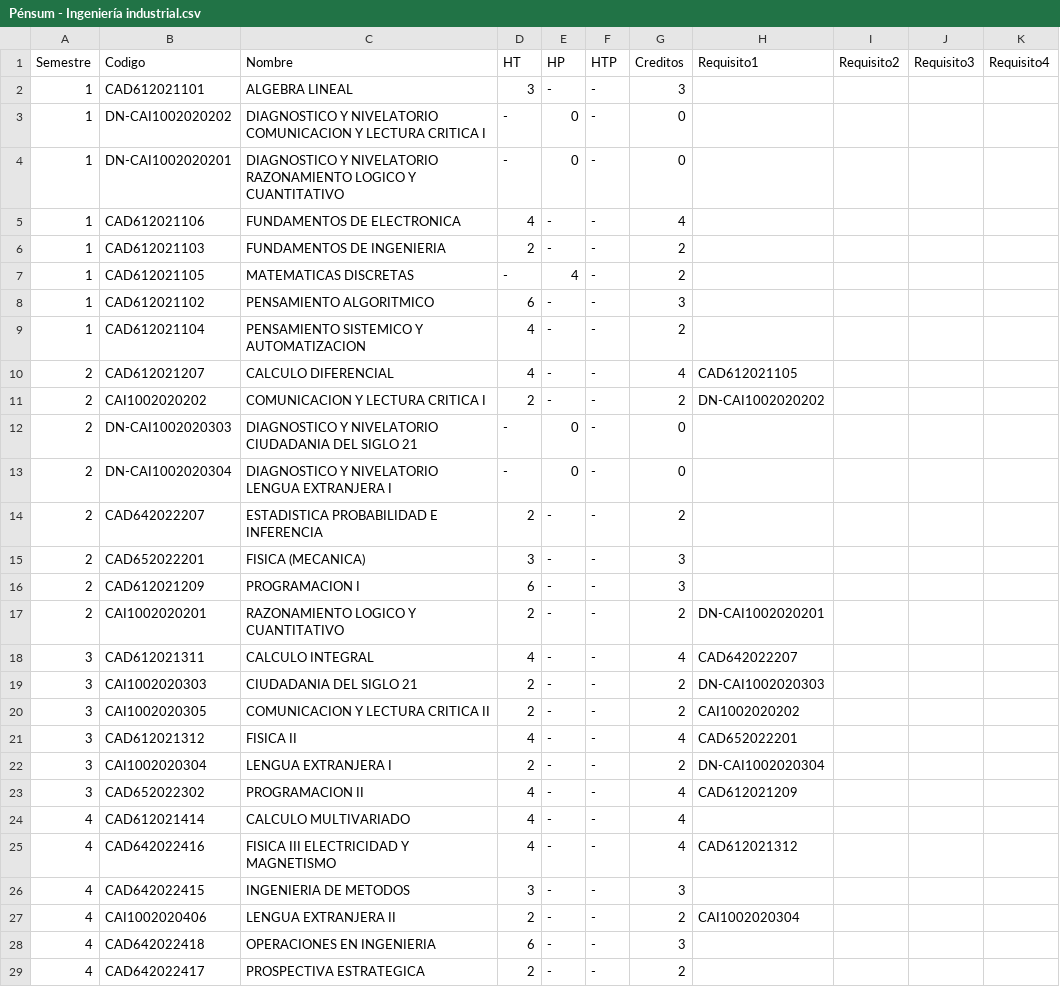
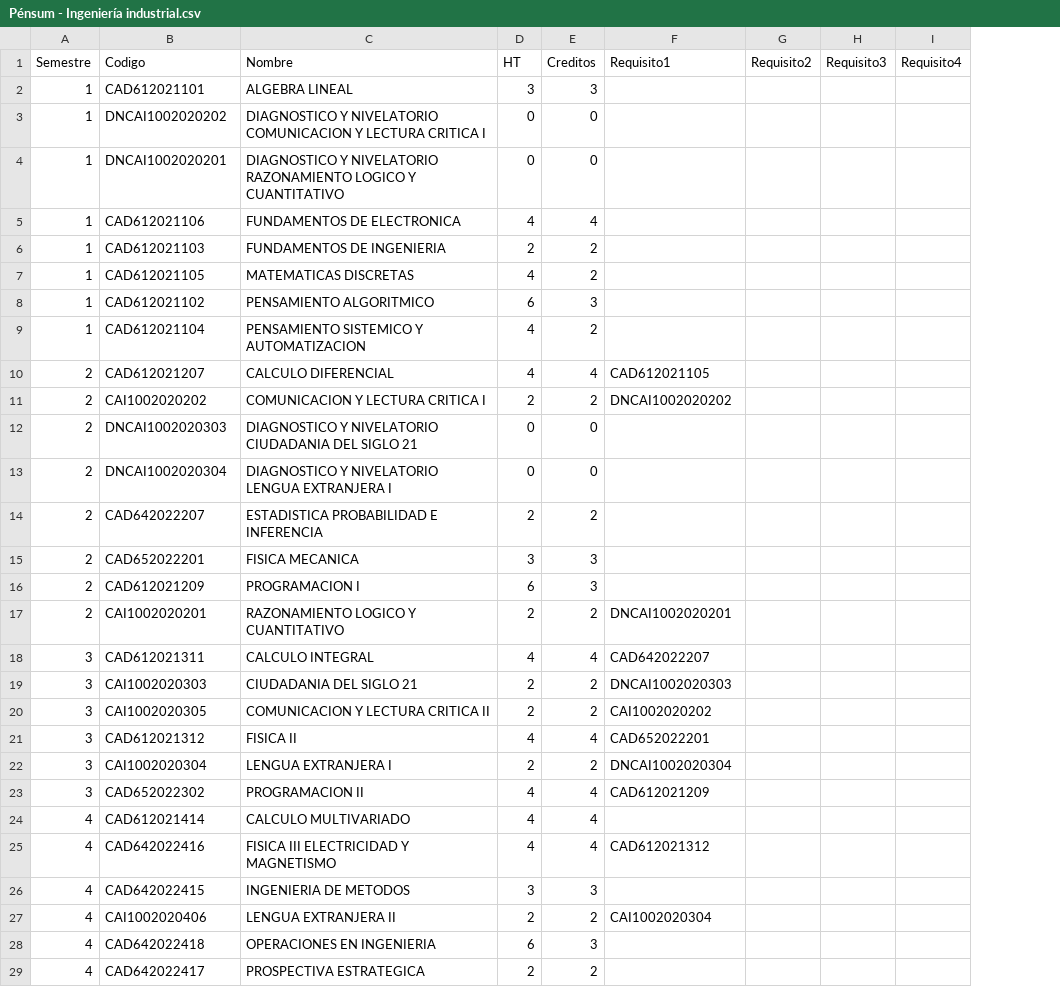
Before and after one commit to Bairon1016/UniguIA, a CSV file: Pénsum - Ingeniería industrial.csv, drawn as a sheet; only a part is shown; removed rows and columns are numbered as before the commit, all else as after; the diff covers the shown part only; the diff names each change by its address in the sheet, - before the commit and + after, or states it on an @@ line.

```diff
--- a/Pénsum - Ingeniería industrial.csv
+++ b/Pénsum - Ingeniería industrial.csv
-column E (HP), rows 2-29: - | 0 | 0 | - | - | 4 | - | - | - | - | 0 | 0 | - | - | - | - | - | - | - | - | - | - | - | - | - | - | - | -
-column F (HTP), rows 2-29: all -
-B3 (Codigo): DN-CAI1002020202
+B3 (Codigo): DNCAI1002020202
-D3:D4 (HT): -
+D3:D4 (HT): 0
-B4 (Codigo): DN-CAI1002020201
+B4 (Codigo): DNCAI1002020201
-D7 (HT): -
+D7 (HT): 4
-F11 (Requisito1): DN-CAI1002020202
+F11 (Requisito1): DNCAI1002020202
-B12 (Codigo): DN-CAI1002020303
+B12 (Codigo): DNCAI1002020303
-D12:D13 (HT): -
+D12:D13 (HT): 0
-B13 (Codigo): DN-CAI1002020304
+B13 (Codigo): DNCAI1002020304
-C15 (Nombre): FISICA (MECANICA)
+C15 (Nombre): FISICA MECANICA
-F17 (Requisito1): DN-CAI1002020201
+F17 (Requisito1): DNCAI1002020201
-F19 (Requisito1): DN-CAI1002020303
+F19 (Requisito1): DNCAI1002020303
-F22 (Requisito1): DN-CAI1002020304
+F22 (Requisito1): DNCAI1002020304
```
Also changed, not shown: 8 edited cells elsewhere in this file, Pénsum - Administración de empresas.csv, Pénsum - Contaduría pública.csv, 2 other files.
